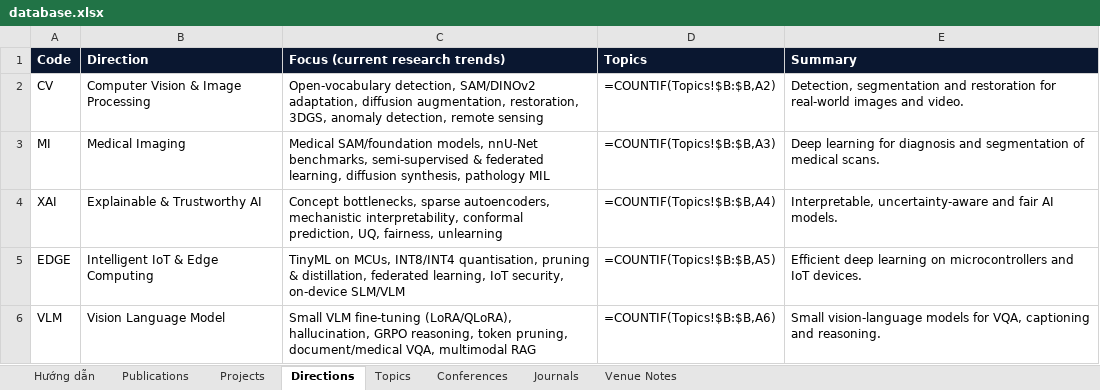
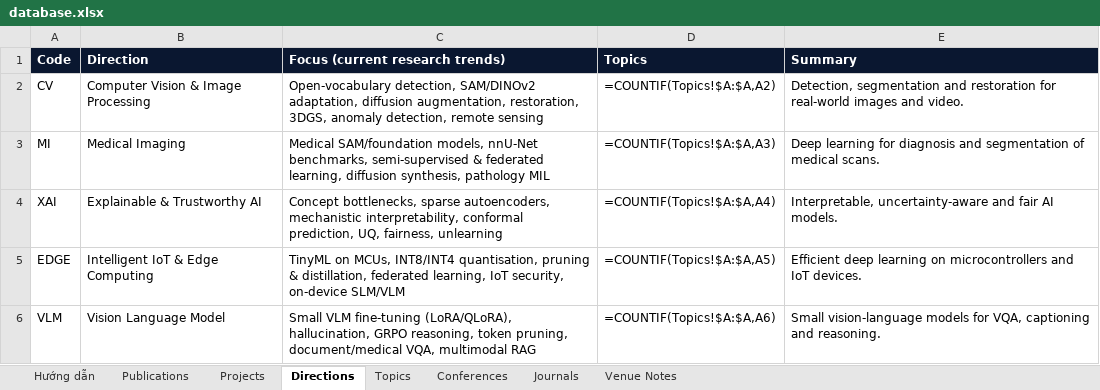
Before and after one commit to AnhVH-FPT/anhvh-fpt.github.io, an Excel workbook: data/database.xlsx, sheet Directions, drawn as a sheet; values as stored, in another font and other column widths than the file's, no borders; formulas without a stored value are shown as written; the diff names each change by its address in the sheet, - before the commit and + after, or states it on an @@ line.

```diff
--- a/data/database.xlsx (sheet Directions)
+++ b/data/database.xlsx (sheet Directions)
-D2 (Topics): =COUNTIF(Topics!$B:$B,A2)
+D2 (Topics): =COUNTIF(Topics!$A:$A,A2)
-D3 (Topics): =COUNTIF(Topics!$B:$B,A3)
+D3 (Topics): =COUNTIF(Topics!$A:$A,A3)
-D4 (Topics): =COUNTIF(Topics!$B:$B,A4)
+D4 (Topics): =COUNTIF(Topics!$A:$A,A4)
-D5 (Topics): =COUNTIF(Topics!$B:$B,A5)
+D5 (Topics): =COUNTIF(Topics!$A:$A,A5)
-D6 (Topics): =COUNTIF(Topics!$B:$B,A6)
+D6 (Topics): =COUNTIF(Topics!$A:$A,A6)
```
Also changed, not shown: sheet Hướng dẫn, sheet Topics, 7 other files.
